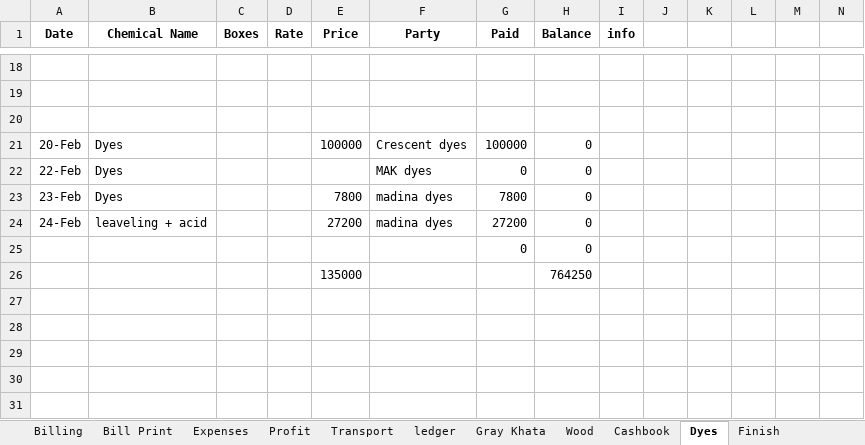
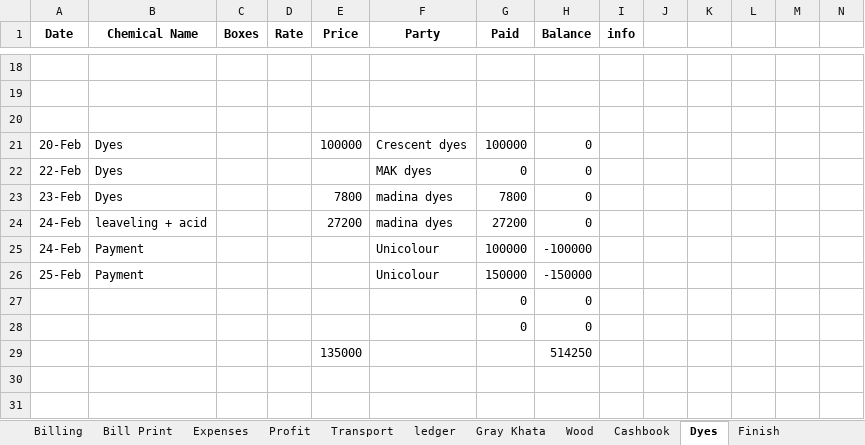
Before and after one commit to omerrazzaq4/AlHamd_Feb, an Excel workbook: Factory_Khata_February.xlsx, sheet Dyes, drawn as a sheet; only a part is shown, gaps mark what is left out; values as stored, in another font and other column widths than the file's, no borders; table styles not drawn; removed rows and columns are numbered as before the commit, all else as after; rows hold the shown columns only; the diff names each change by its address in the sheet, - before the commit and + after, or states it on an @@ line.

Commit message:
Add files via upload

```diff
--- a/Factory_Khata_February.xlsx (sheet Dyes)
+++ b/Factory_Khata_February.xlsx (sheet Dyes)
+row 25: 24-Feb | Payment |  |  |  | Unicolour | 100000 | -100000
+row 26: 25-Feb | Payment |  |  |  | Unicolour | 150000 | -150000
-row 26:  |  |  |  | 135000 |  |  | 764250
-row 28: (empty)
+row 28:  |  |  |  |  |  | 0 | 0
-row 29: (empty)
+row 29:  |  |  |  | 135000 |  |  | 514250
-row 29: (empty)
```
